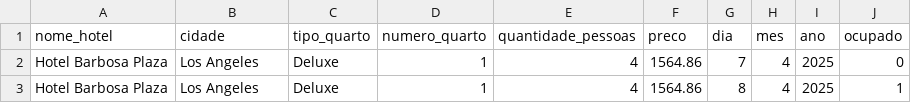
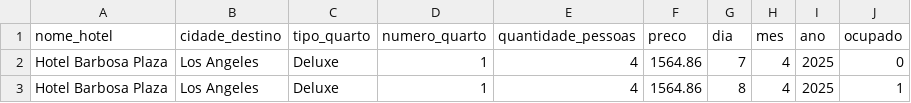
Before and after one commit to gtironi/computacao_escalavel, a CSV file: mock/data/dados_hoteis2_2025.csv, drawn as a sheet; only a part is shown.

```diff
--- a/mock/data/dados_hoteis2_2025.csv
+++ b/mock/data/dados_hoteis2_2025.csv
@@ -1,2 +1,2 @@
-nome_hotel,cidade,tipo_quarto,numero_quarto,quantidade_pessoas,preco,dia,mes,ano,ocupado
+nome_hotel,cidade_destino,tipo_quarto,numero_quarto,quantidade_pessoas,preco,dia,mes,ano,ocupado
 Hotel Barbosa Plaza,Los Angeles,Deluxe,1,4,1564.86,7,4,2025,0
```
Also changed, not shown: mock/data/dados_hoteis3_2025.csv, 3 other files.
